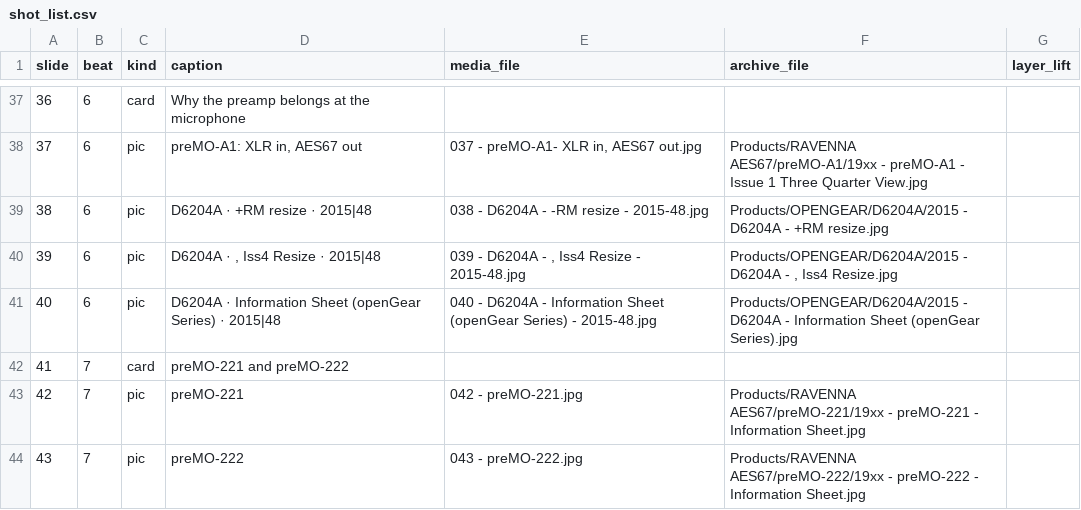
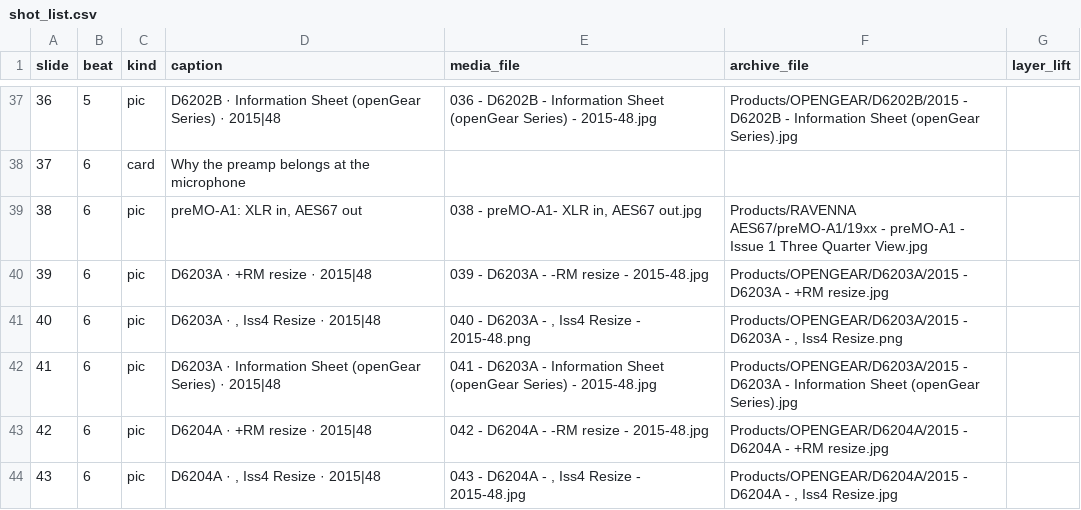
Before and after one commit to LikeDotAudio/WBSps.ca, a CSV file: YOU_TUBE/Episode 6 - Ten Years Early- preMO and the Network/shot_list.csv, drawn as a sheet; only a part is shown, gaps mark what is left out; the diff covers the shown part only.

```diff
--- a/YOU_TUBE/Episode 6 - Ten Years Early- preMO and the Network/shot_list.csv
+++ b/YOU_TUBE/Episode 6 - Ten Years Early- preMO and the Network/shot_list.csv
@@ -37,8 +37,8 @@ slide,beat,kind,caption,media_file,archive_file,layer_lift
-36,6,card,Why the preamp belongs at the microphone,,,
-37,6,pic,"preMO-A1: XLR in, AES67 out","037 - preMO-A1- XLR in, AES67 out.jpg",Products/RAVENNA AES67/preMO-A1/19xx - preMO-A1 - Issue 1 Three Quarter View.jpg,
-38,6,pic,D6204A · +RM resize · 2015|48,038 - D6204A - -RM resize - 2015-48.jpg,Products/OPENGEAR/D6204A/2015 - D6204A - +RM resize.jpg,
-39,6,pic,"D6204A · , Iss4 Resize · 2015|48","039 - D6204A - , Iss4 Resize - 2015-48.jpg","Products/OPENGEAR/D6204A/2015 - D6204A - , Iss4 Resize.jpg",
-40,6,pic,D6204A · Information Sheet (openGear Series) · 2015|48,040 - D6204A - Information Sheet (openGear Series) - 2015-48.jpg,Products/OPENGEAR/D6204A/2015 - D6204A - Information Sheet (openGear Series).jpg,
-41,7,card,preMO-221 and preMO-222,,,
-42,7,pic,preMO-221,042 - preMO-221.jpg,Products/RAVENNA AES67/preMO-221/19xx - preMO-221 - Information Sheet.jpg,
-43,7,pic,preMO-222,043 - preMO-222.jpg,Products/RAVENNA AES67/preMO-222/19xx - preMO-222 - Information Sheet.jpg,
+36,5,pic,D6202B · Information Sheet (openGear Series) · 2015|48,036 - D6202B - Information Sheet (openGear Series) - 2015-48.jpg,Products/OPENGEAR/D6202B/2015 - D6202B - Information Sheet (openGear Series).jpg,
+37,6,card,Why the preamp belongs at the microphone,,,
+38,6,pic,"preMO-A1: XLR in, AES67 out","038 - preMO-A1- XLR in, AES67 out.jpg",Products/RAVENNA AES67/preMO-A1/19xx - preMO-A1 - Issue 1 Three Quarter View.jpg,
+39,6,pic,D6203A · +RM resize · 2015|48,039 - D6203A - -RM resize - 2015-48.jpg,Products/OPENGEAR/D6203A/2015 - D6203A - +RM resize.jpg,
+40,6,pic,"D6203A · , Iss4 Resize · 2015|48","040 - D6203A - , Iss4 Resize - 2015-48.png","Products/OPENGEAR/D6203A/2015 - D6203A - , Iss4 Resize.png",
+41,6,pic,D6203A · Information Sheet (openGear Series) · 2015|48,041 - D6203A - Information Sheet (openGear Series) - 2015-48.jpg,Products/OPENGEAR/D6203A/2015 - D6203A - Information Sheet (openGear Series).jpg,
+42,6,pic,D6204A · +RM resize · 2015|48,042 - D6204A - -RM resize - 2015-48.jpg,Products/OPENGEAR/D6204A/2015 - D6204A - +RM resize.jpg,
+43,6,pic,"D6204A · , Iss4 Resize · 2015|48","043 - D6204A - , Iss4 Resize - 2015-48.jpg","Products/OPENGEAR/D6204A/2015 - D6204A - , Iss4 Resize.jpg",
```
Also changed, not shown: 144 edited cells elsewhere in this file, 32 other files.
